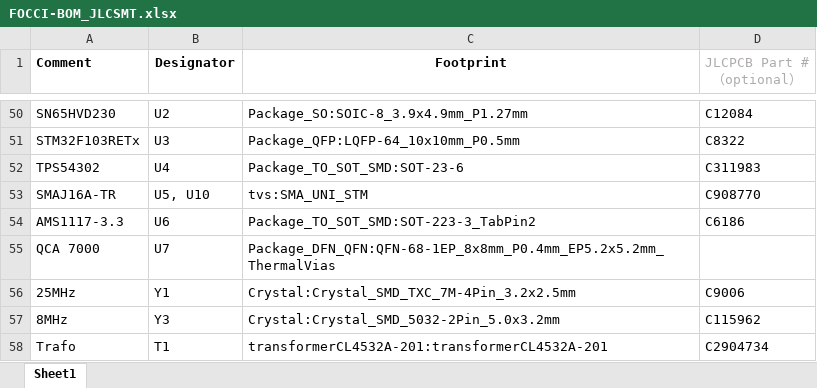
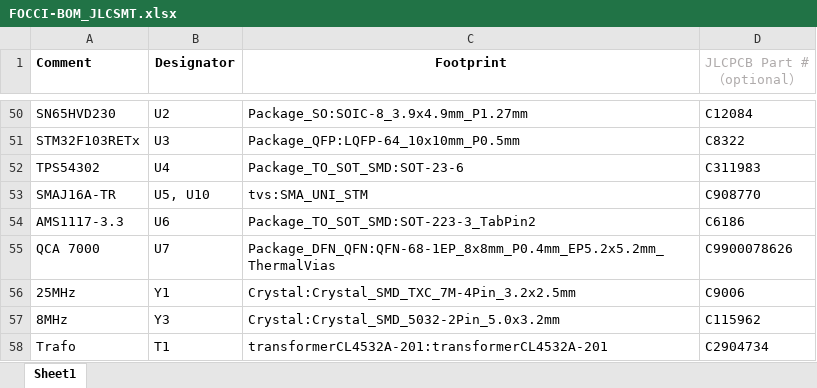
Before and after one commit to uhi22/foccci, an Excel workbook: pcb/production/qca7000_2024-04-05/FOCCI-BOM_JLCSMT.xlsx, sheet Sheet1, drawn as a sheet; only a part is shown, gaps mark what is left out; values as stored, in another font and other column widths than the file's, no borders; the diff names each change by its address in the sheet, - before the commit and + after, or states it on an @@ line.

```diff
--- a/pcb/production/qca7000_2024-04-05/FOCCI-BOM_JLCSMT.xlsx (sheet Sheet1)
+++ b/pcb/production/qca7000_2024-04-05/FOCCI-BOM_JLCSMT.xlsx (sheet Sheet1)
-D55 (JLCPCB Part #（optional）): (empty)
+D55 (JLCPCB Part #（optional）): C9900078626
```
Also changed, not shown: pcb/production/qca7000_2024-04-05/JLCSMT_FOCCCI_CPL.xlsx, 11 other files.
